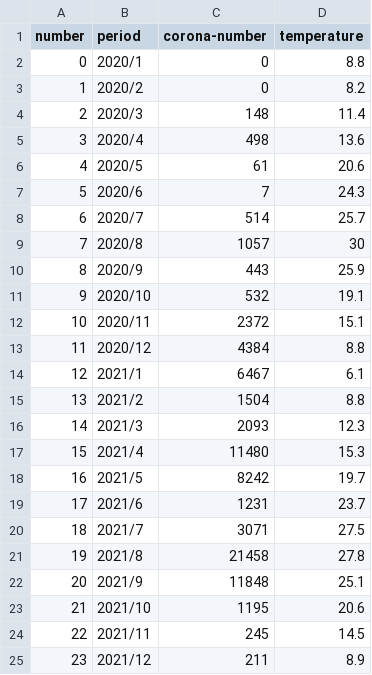
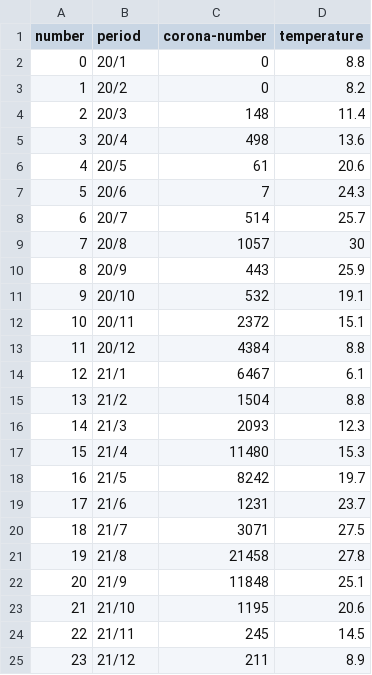
Before and after one commit to shodakobe13/InfoVis2022, a CSV file: W15/final_data.csv, drawn as a sheet.

```diff
--- a/W15/final_data.csv
+++ b/W15/final_data.csv
@@ -1,25 +1,25 @@
 number,period,corona-number,temperature
-0,2020/1,0,8.8
-1,2020/2,0,8.2
-2,2020/3,148,11.4
-3,2020/4,498,13.6
-4,2020/5,61,20.6
-5,2020/6,7,24.3
-6,2020/7,514,25.7
-7,2020/8,1057,30
-8,2020/9,443,25.9
-9,2020/10,532,19.1
-10,2020/11,2372,15.1
-11,2020/12,4384,8.8
-12,2021/1,6467,6.1
-13,2021/2,1504,8.8
-14,2021/3,2093,12.3
-15,2021/4,11480,15.3
-16,2021/5,8242,19.7
-17,2021/6,1231,23.7
-18,2021/7,3071,27.5
-19,2021/8,21458,27.8
-20,2021/9,11848,25.1
-21,2021/10,1195,20.6
-22,2021/11,245,14.5
-23,2021/12,211,8.9
+0,20/1,0,8.8
+1,20/2,0,8.2
+2,20/3,148,11.4
+3,20/4,498,13.6
+4,20/5,61,20.6
+5,20/6,7,24.3
+6,20/7,514,25.7
+7,20/8,1057,30
+8,20/9,443,25.9
+9,20/10,532,19.1
+10,20/11,2372,15.1
+11,20/12,4384,8.8
+12,21/1,6467,6.1
+13,21/2,1504,8.8
+14,21/3,2093,12.3
+15,21/4,11480,15.3
+16,21/5,8242,19.7
+17,21/6,1231,23.7
+18,21/7,3071,27.5
+19,21/8,21458,27.8
+20,21/9,11848,25.1
+21,21/10,1195,20.6
+22,21/11,245,14.5
+23,21/12,211,8.9
```
Also changed, not shown: 3 other files.
